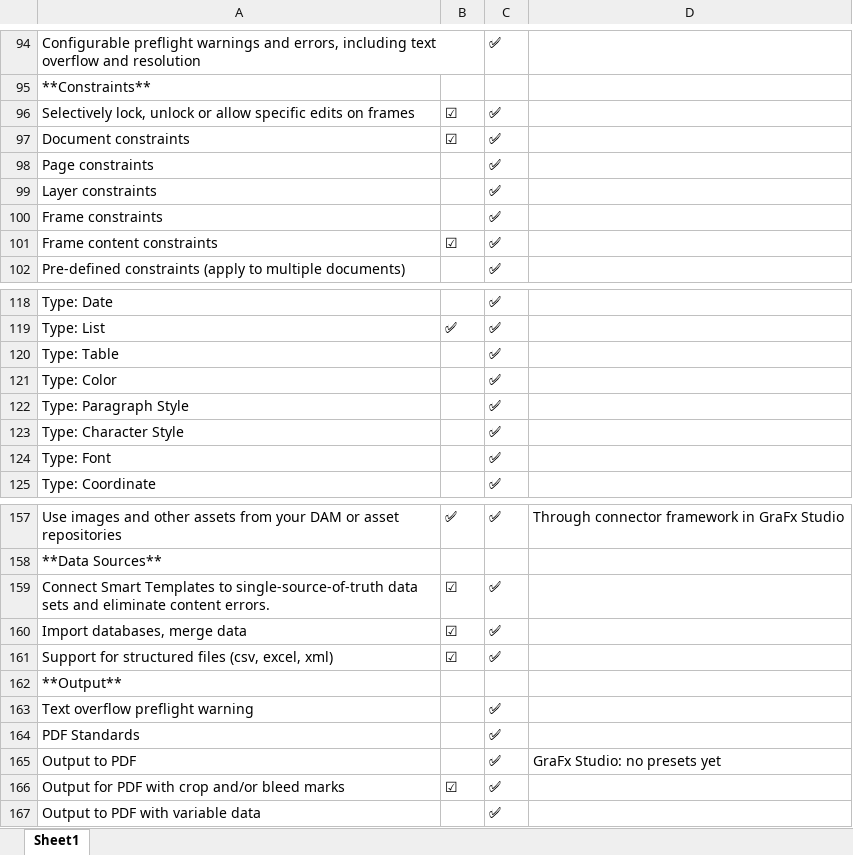
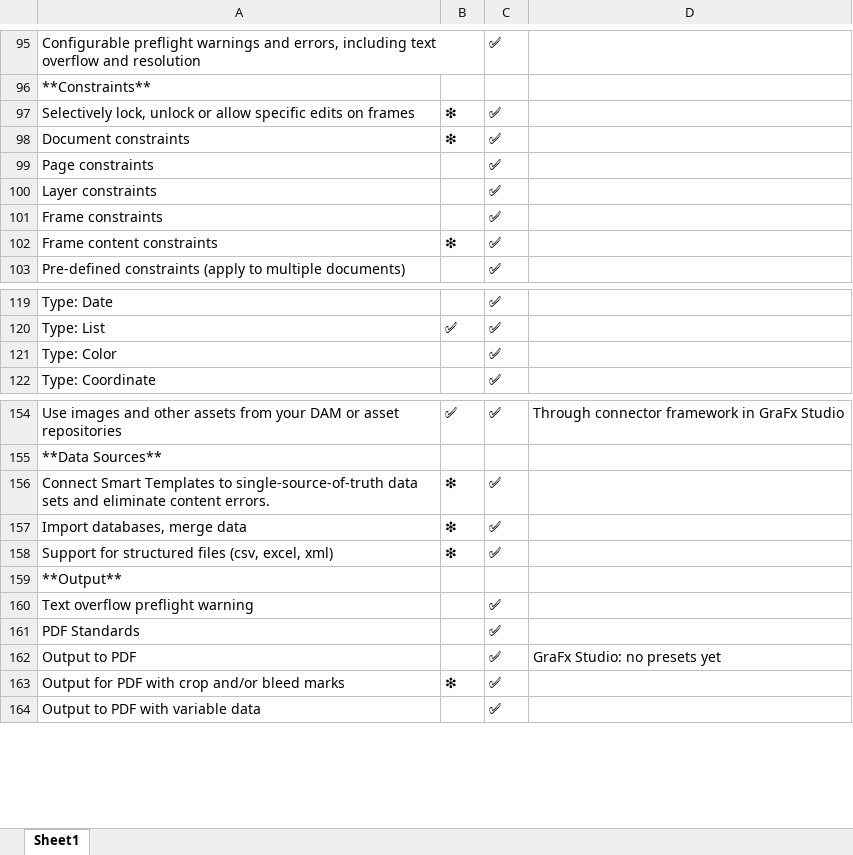
Before and after one commit to chili-publish/grafx-documentation, an Excel workbook: docs/CHILI-GraFx/applications/comparison/features2023.xlsx, sheet Sheet1, drawn as a sheet; only a part is shown, gaps mark what is left out; values as stored, in another font and other column widths than the file's, no borders; removed rows and columns are numbered as before the commit, all else as after; the diff covers the shown part only; the diff names each change by its address in the sheet, - before the commit and + after, or states it on an @@ line.

```diff
--- a/docs/CHILI-GraFx/applications/comparison/features2023.xlsx (sheet Sheet1)
+++ b/docs/CHILI-GraFx/applications/comparison/features2023.xlsx (sheet Sheet1)
-B97:B98: ☑
+B97:B98: ❇
-B102: ☑
+B102: ❇
-row 120: Type: Table |  | ✅
-row 122: Type: Paragraph Style |  | ✅
-row 123: Type: Character Style |  | ✅
-row 124: Type: Font |  | ✅
-B156:B158: ☑
+B156:B158: ❇
-B163: ☑
+B163: ❇
```
Also changed, not shown: 3 added rows, 2 removed rows and 21 edited cells elsewhere in this sheet, docs/CHILI-GraFx/applications/comparison/features.xlsx.
